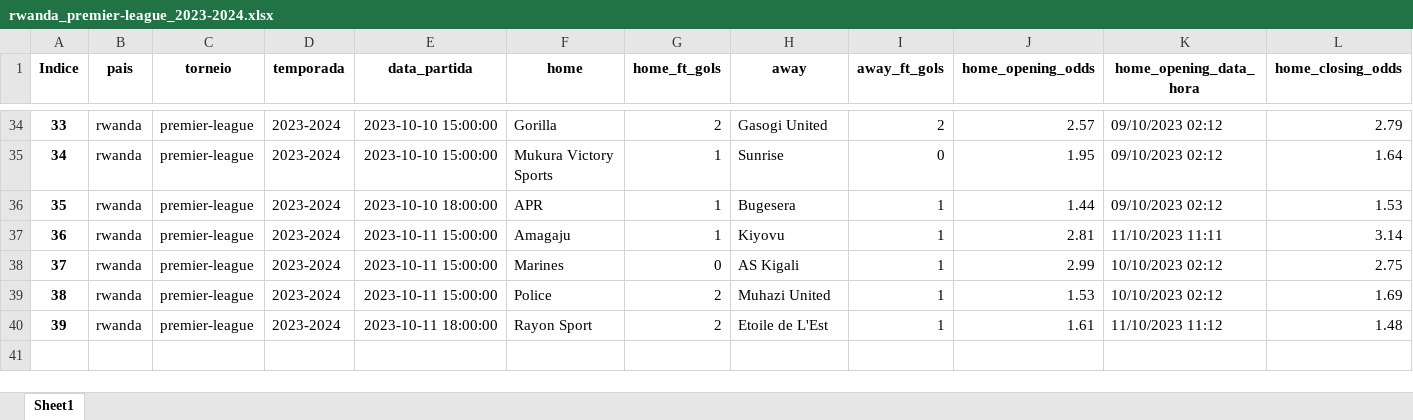
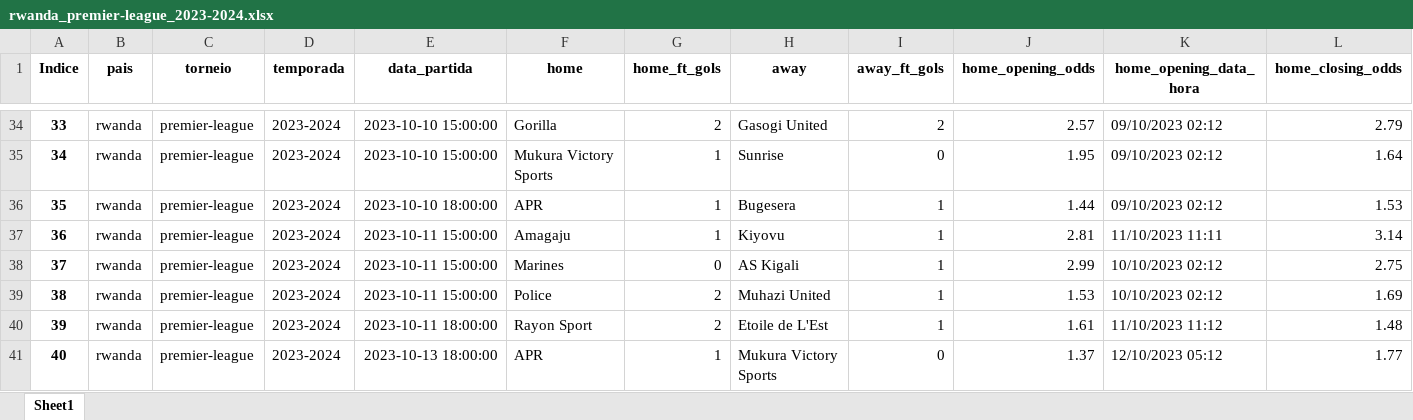
Before and after one commit to tarciziojrdf/poco, an Excel workbook: 2023/rwanda_premier-league_2023-2024.xlsx, sheet Sheet1, drawn as a sheet; only a part is shown, gaps mark what is left out; values as stored, in another font and other column widths than the file's, no borders; rows hold the shown columns only; the diff names each change by its address in the sheet, - before the commit and + after, or states it on an @@ line.

```diff
--- a/2023/rwanda_premier-league_2023-2024.xlsx (sheet Sheet1)
+++ b/2023/rwanda_premier-league_2023-2024.xlsx (sheet Sheet1)
+row 41: 40 | rwanda | premier-league | 2023-2024 | 2023-10-13 18:00:00 | APR | 1 | Mukura Victory Sports | 0 | 1.37 | 12/10/2023 05:12 | 1.77
```
Also changed, not shown: 2023/algeria_ligue-1_2023-2024.xlsx, 2023/denmark_3rd-division_2023-2024.xlsx, 6 other files.
